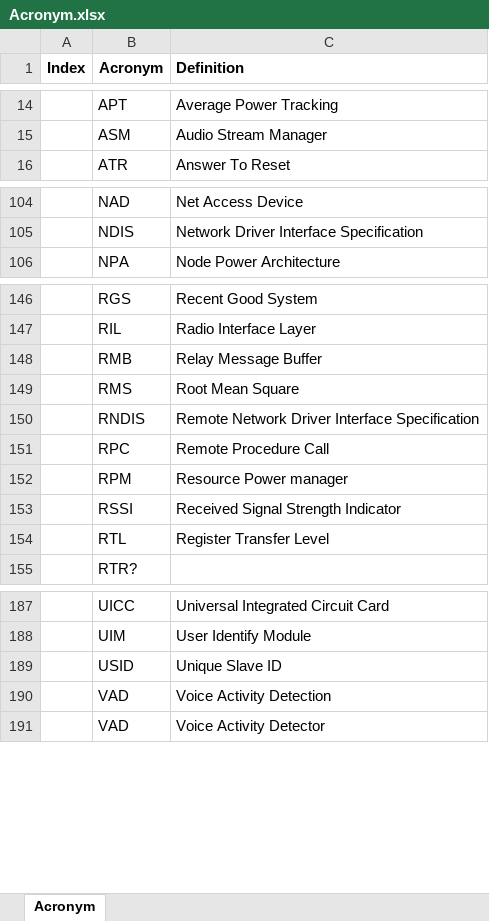
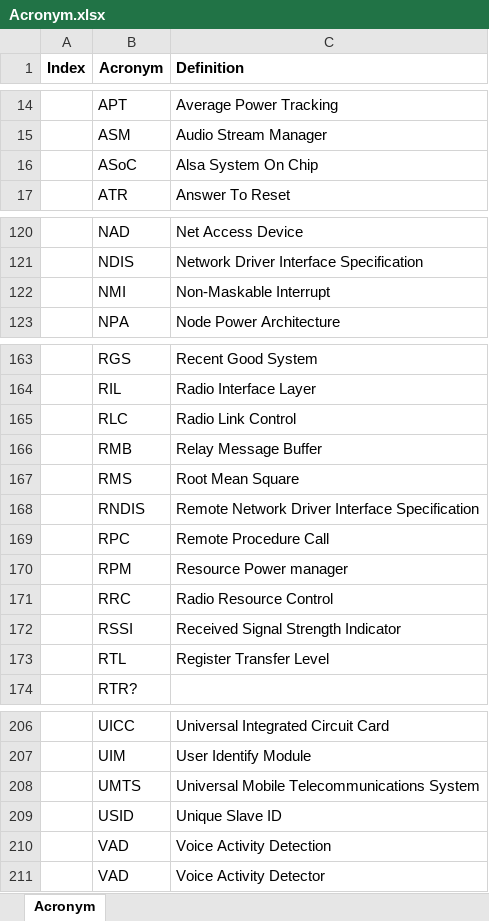
Before and after one commit to Alan0521/acronym_repo, an Excel workbook: Acronym.xlsx, sheet Acronym, drawn as a sheet; only a part is shown, gaps mark what is left out; values as stored, in another font and other column widths than the file's, no borders; the diff covers the shown part only; the diff names each change by its address in the sheet, - before the commit and + after, or states it on an @@ line.

Commit message:
2024.07.25

```diff
--- a/Acronym.xlsx (sheet Acronym)
+++ b/Acronym.xlsx (sheet Acronym)
@@ row 208 moved to row 16: ASoC @@
+row 122:  | NMI | Non-Maskable Interrupt
+row 165:  | RLC | Radio Link Control
+row 171:  | RRC | Radio Resource Control
+row 208:  | UMTS | Universal Mobile Telecommunications System
```
Also changed, not shown: 3 added rows and 13 moved rows elsewhere in this sheet.
